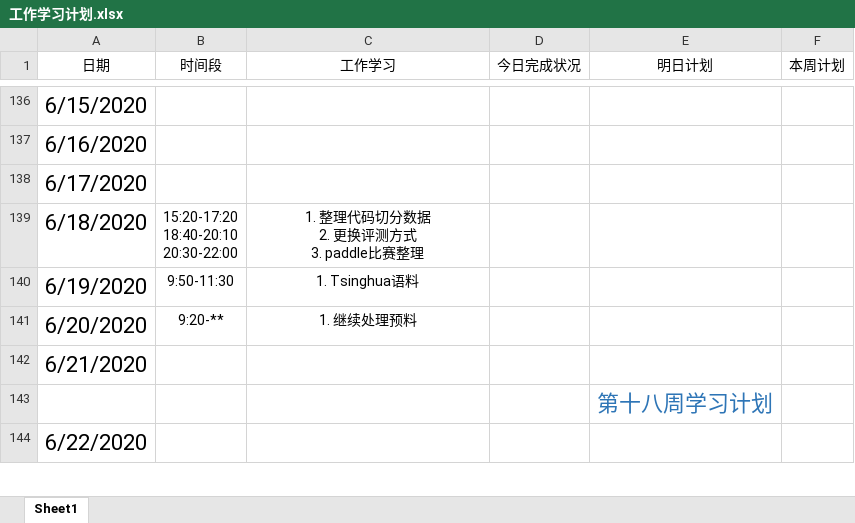
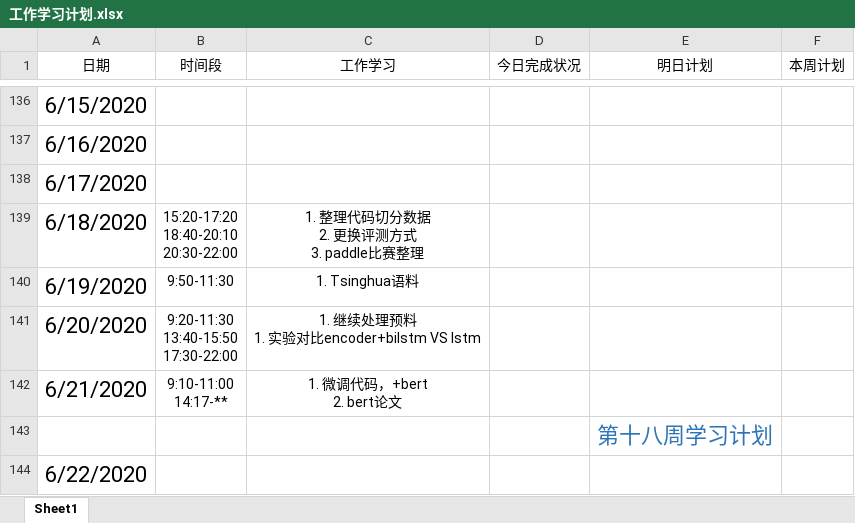
Before and after one commit to Just-silent/ner_re, an Excel workbook: doc/工作学习计划.xlsx, sheet Sheet1, drawn as a sheet; only a part is shown, gaps mark what is left out; values as stored, in another font and other column widths than the file's, no borders; conditional formats and table styles not drawn; ↵ is a line break in a cell; the diff names each change by its address in the sheet, - before the commit and + after, or states it on an @@ line.

Commit message:
update doc/工作学习计划.xlsx

```diff
--- a/doc/工作学习计划.xlsx (sheet Sheet1)
+++ b/doc/工作学习计划.xlsx (sheet Sheet1)
-B141 (时间段): 9:20-**
+B141 (时间段): 9:20-11:30 ↵ 13:40-15:50 ↵ 17:30-22:00
-C141 (工作学习): 1. 继续处理预料
+C141 (工作学习): 1. 继续处理预料 ↵ 1. 实验对比encoder+bilstm VS lstm
-B142 (时间段): (empty)
+B142 (时间段): 9:10-11:00 ↵ 14:17-**
-C142 (工作学习): (empty)
+C142 (工作学习): 1. 微调代码，+bert ↵ 2. bert论文
```
